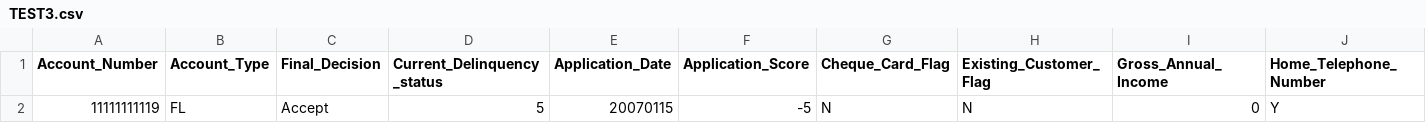
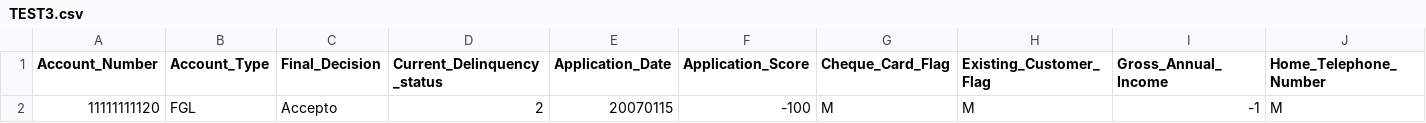
Before and after one commit to Sasho1256/MyCS, a CSV file: C#/MyCS/wwwroot/UploadedFiles/TEST3.csv, drawn as a sheet; only a part is shown; removed rows and columns are numbered as before the commit, all else as after; rows hold the shown columns only; the diff names each change by its address in the sheet, - before the commit and + after, or states it on an @@ line.

```diff
--- a/C#/MyCS/wwwroot/UploadedFiles/TEST3.csv
+++ b/C#/MyCS/wwwroot/UploadedFiles/TEST3.csv
-row 2: 11111111119 | FL | Accept | 5 | 20070115 | -5 | N | N | 0 | Y
+row 2: 11111111120 | FGL | Accepto | 2 | 20070115 | -100 | M | M | -1 | M
```
Also changed, not shown: 5 other files.
